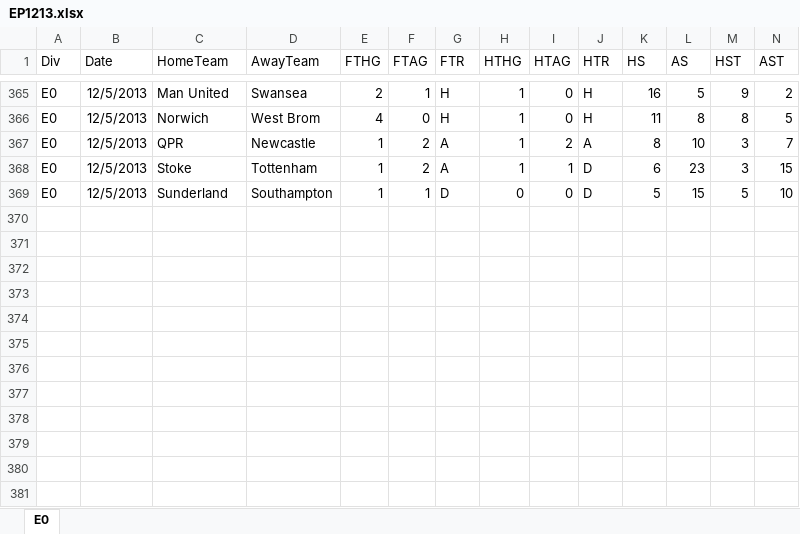
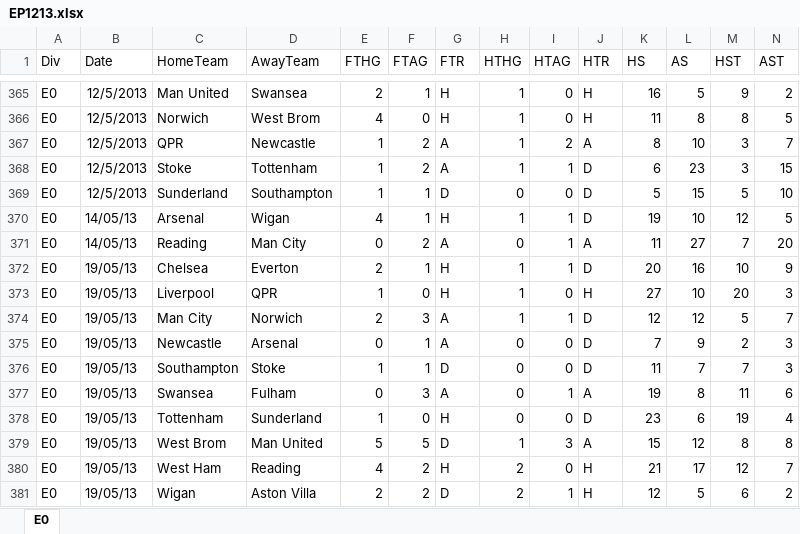
Before and after one commit to jamdin/NNSP, an Excel workbook: DatosIng1/EP1213.xlsx, sheet E0, drawn as a sheet; only a part is shown, gaps mark what is left out; values as stored, in another font and other column widths than the file's, no borders; rows hold the shown columns only; the diff names each change by its address in the sheet, - before the commit and + after, or states it on an @@ line.

```diff
--- a/DatosIng1/EP1213.xlsx (sheet E0)
+++ b/DatosIng1/EP1213.xlsx (sheet E0)
+row 370: E0 | 14/05/13 | Arsenal | Wigan | 4 | 1 | H | 1 | 1 | D | 19 | 10 | 12 | 5
+row 371: E0 | 14/05/13 | Reading | Man City | 0 | 2 | A | 0 | 1 | A | 11 | 27 | 7 | 20
+row 372: E0 | 19/05/13 | Chelsea | Everton | 2 | 1 | H | 1 | 1 | D | 20 | 16 | 10 | 9
+row 373: E0 | 19/05/13 | Liverpool | QPR | 1 | 0 | H | 1 | 0 | H | 27 | 10 | 20 | 3
+row 374: E0 | 19/05/13 | Man City | Norwich | 2 | 3 | A | 1 | 1 | D | 12 | 12 | 5 | 7
+row 375: E0 | 19/05/13 | Newcastle | Arsenal | 0 | 1 | A | 0 | 0 | D | 7 | 9 | 2 | 3
+row 376: E0 | 19/05/13 | Southampton | Stoke | 1 | 1 | D | 0 | 0 | D | 11 | 7 | 7 | 3
+row 377: E0 | 19/05/13 | Swansea | Fulham | 0 | 3 | A | 0 | 1 | A | 19 | 8 | 11 | 6
+row 378: E0 | 19/05/13 | Tottenham | Sunderland | 1 | 0 | H | 0 | 0 | D | 23 | 6 | 19 | 4
+row 379: E0 | 19/05/13 | West Brom | Man United | 5 | 5 | D | 1 | 3 | A | 15 | 12 | 8 | 8
+row 380: E0 | 19/05/13 | West Ham | Reading | 4 | 2 | H | 2 | 0 | H | 21 | 17 | 12 | 7
+row 381: E0 | 19/05/13 | Wigan | Aston Villa | 2 | 2 | D | 2 | 1 | H | 12 | 5 | 6 | 2
```
Also changed, not shown: DatosAle1/DP1213.xlsx, DatosEsp1/SP1213.xlsx, 13 other files.
